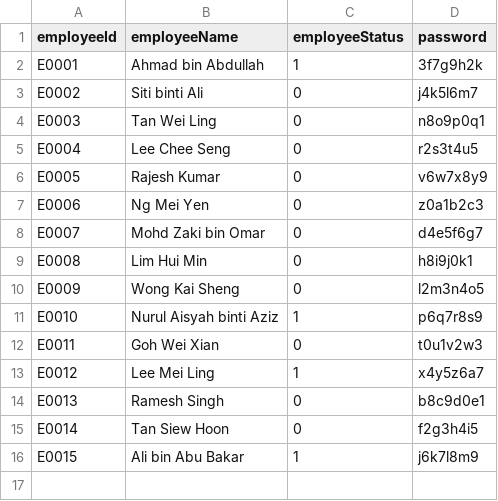
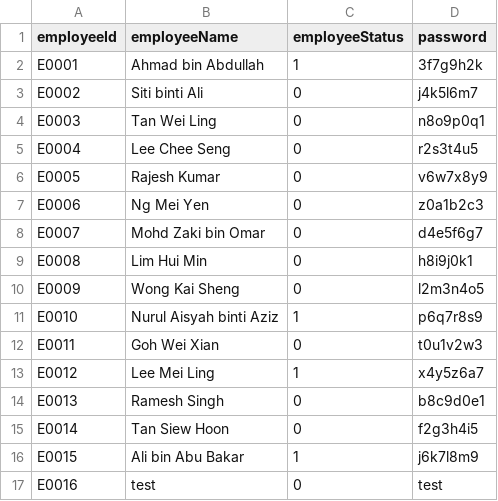
Before and after one commit to RuiZhe2004/FOP-ASSIGNMENT-OCC2-05, a CSV file: LeCars/src/data/employee.csv, drawn as a sheet; the diff names each change by its address in the sheet, - before the commit and + after, or states it on an @@ line.

```diff
--- a/LeCars/src/data/employee.csv
+++ b/LeCars/src/data/employee.csv
+row 17: E0016 | test | 0 | test
```
Also changed, not shown: 3 other files.
